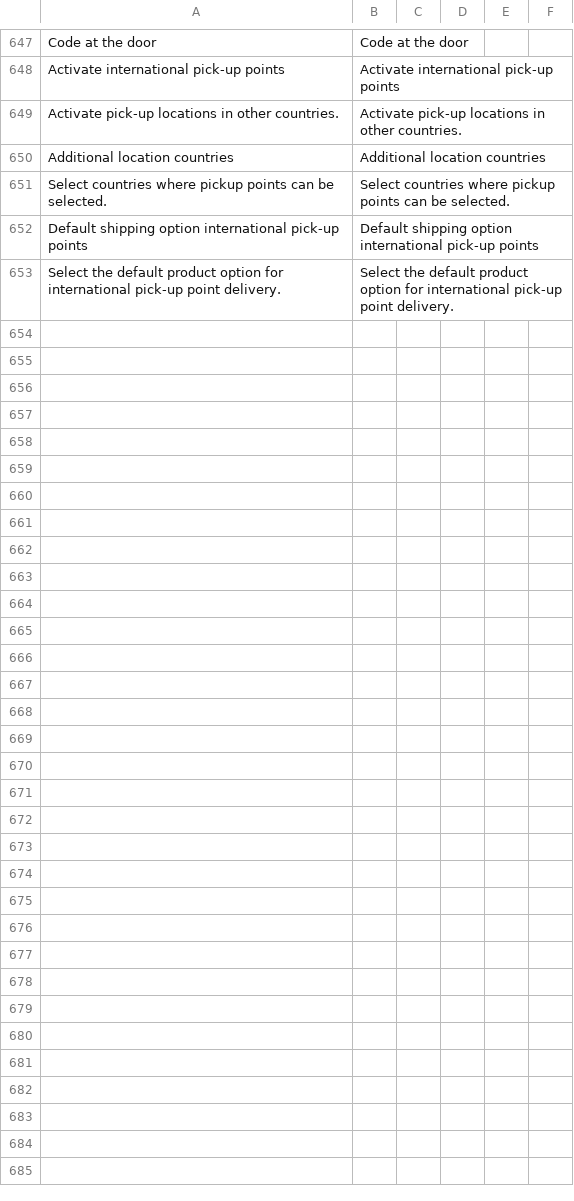
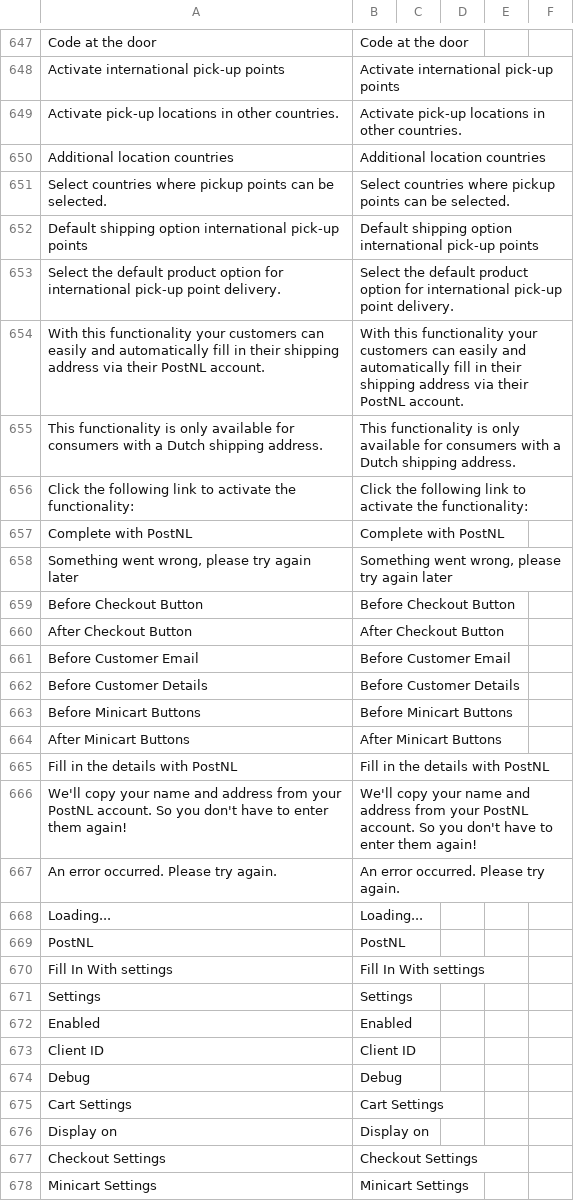
Before and after one commit to postnl/postnl-magento2, a CSV file: i18n/en_US.csv, drawn as a sheet; only a part is shown, gaps mark what is left out; the diff names each change by its address in the sheet, - before the commit and + after, or states it on an @@ line.

```diff
--- a/i18n/en_US.csv
+++ b/i18n/en_US.csv
+row 654: With this functionality your customers can easily and automatically fill in their shipping address via their PostNL account. | With this functionality your customers can easily and automatically fill in their shipping address via their PostNL account.
+row 655: This functionality is only available for consumers with a Dutch shipping address. | This functionality is only available for consumers with a Dutch shipping address.
+row 656: Click the following link to activate the functionality: | Click the following link to activate the functionality:
+row 657: Complete with PostNL | Complete with PostNL
+row 658: Something went wrong, please try again later | Something went wrong, please try again later
+row 659: Before Checkout Button | Before Checkout Button
+row 660: After Checkout Button | After Checkout Button
+row 661: Before Customer Email | Before Customer Email
+row 662: Before Customer Details | Before Customer Details
+row 663: Before Minicart Buttons | Before Minicart Buttons
+row 664: After Minicart Buttons | After Minicart Buttons
+row 665: Fill in the details with PostNL | Fill in the details with PostNL
+row 666: We'll copy your name and address from your PostNL account. So you don't have to enter them again! | We'll copy your name and address from your PostNL account. So you don't have to enter them again!
+row 667: An error occurred. Please try again. | An error occurred. Please try again.
+row 668: Loading... | Loading...
+row 669: PostNL | PostNL
+row 670: Fill In With settings | Fill In With settings
+row 671: Settings | Settings
+row 672: Enabled | Enabled
+row 673: Client ID | Client ID
+row 674: Debug | Debug
+row 675: Cart Settings | Cart Settings
+row 676: Display on | Display on
+row 677: Checkout Settings | Checkout Settings
+row 678: Minicart Settings | Minicart Settings
```
Also changed, not shown: i18n/nl_NL.csv, 32 other files.
